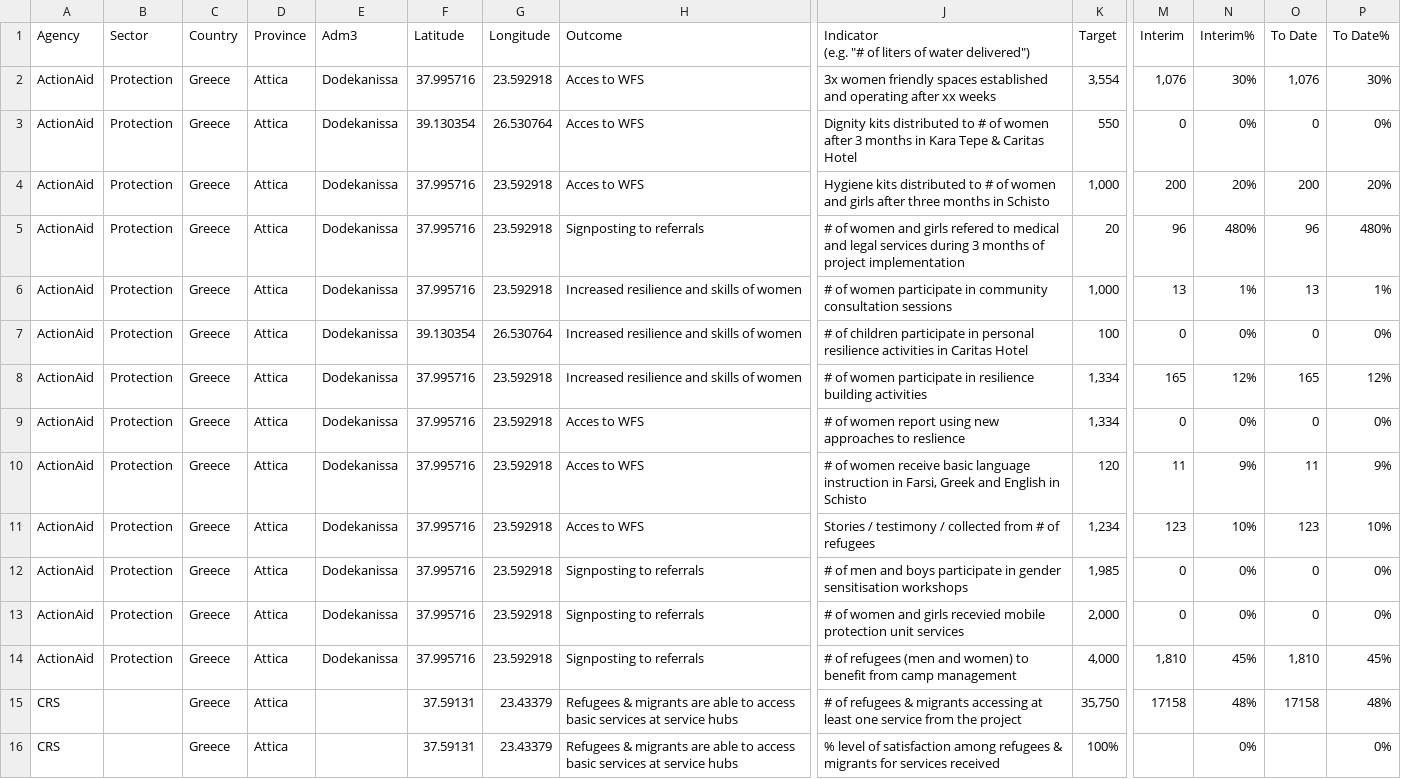
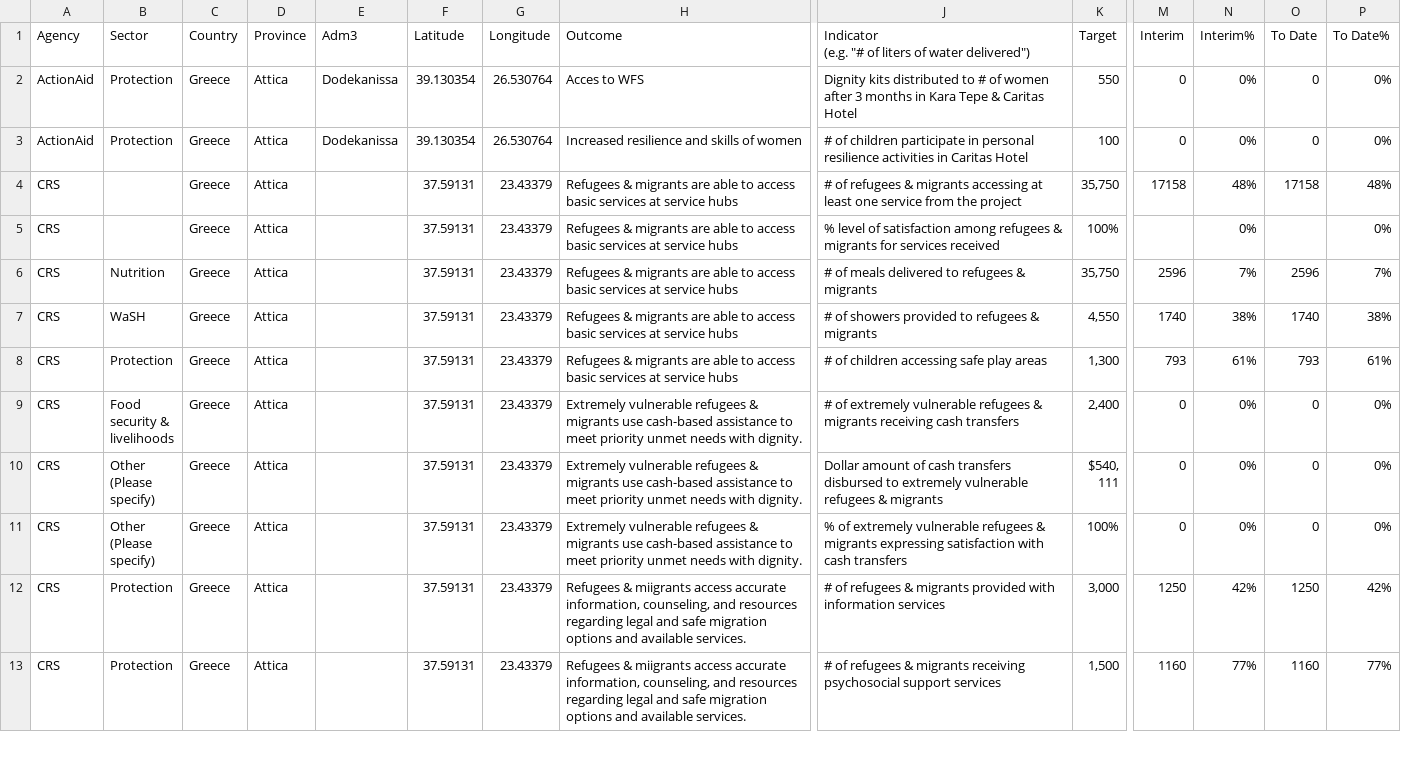
Before and after one commit to ACFthebubble/StartNetworkEuropeanRefugeeResponse3W, a CSV file: interimERR2.csv, drawn as a sheet; only a part is shown, gaps mark what is left out; the shorter side is filled out with more unchanged rows; rows hold the shown columns only; the diff names each change by its address in the sheet, - before the commit and + after, or states it on an @@ line.

Commit message:
databases testing changes it10
databases testing changes it10

```diff
--- a/interimERR2.csv
+++ b/interimERR2.csv
-row 2: ActionAid | Protection | Greece | Attica | Dodekanissa | 37.995716 | 23.592918 | Acces to WFS | 3x women friendly spaces established and operating after xx weeks | 3,554 | 1,076 | 30% | 1,076 | 30%
-row 4: ActionAid | Protection | Greece | Attica | Dodekanissa | 37.995716 | 23.592918 | Acces to WFS | Hygiene kits distributed to # of women and girls after three months in Schisto | 1,000 | 200 | 20% | 200 | 20%
-row 5: ActionAid | Protection | Greece | Attica | Dodekanissa | 37.995716 | 23.592918 | Signposting to referrals | # of women and girls refered to medical and legal services during 3 months of project implementation | 20 | 96 | 480% | 96 | 480%
-row 6: ActionAid | Protection | Greece | Attica | Dodekanissa | 37.995716 | 23.592918 | Increased resilience and skills of women | # of women participate in community consultation sessions | 1,000 | 13 | 1% | 13 | 1%
-row 8: ActionAid | Protection | Greece | Attica | Dodekanissa | 37.995716 | 23.592918 | Increased resilience and skills of women | # of women participate in resilience building activities | 1,334 | 165 | 12% | 165 | 12%
-row 9: ActionAid | Protection | Greece | Attica | Dodekanissa | 37.995716 | 23.592918 | Acces to WFS | # of women report using new approaches to reslience | 1,334 | 0 | 0% | 0 | 0%
-row 10: ActionAid | Protection | Greece | Attica | Dodekanissa | 37.995716 | 23.592918 | Acces to WFS | # of women receive basic language instruction in Farsi, Greek and English in Schisto | 120 | 11 | 9% | 11 | 9%
-row 11: ActionAid | Protection | Greece | Attica | Dodekanissa | 37.995716 | 23.592918 | Acces to WFS | Stories / testimony / collected from # of refugees | 1,234 | 123 | 10% | 123 | 10%
-row 12: ActionAid | Protection | Greece | Attica | Dodekanissa | 37.995716 | 23.592918 | Signposting to referrals | # of men and boys participate in gender sensitisation workshops | 1,985 | 0 | 0% | 0 | 0%
-row 13: ActionAid | Protection | Greece | Attica | Dodekanissa | 37.995716 | 23.592918 | Signposting to referrals | # of women and girls recevied mobile protection unit services | 2,000 | 0 | 0% | 0 | 0%
-row 14: ActionAid | Protection | Greece | Attica | Dodekanissa | 37.995716 | 23.592918 | Signposting to referrals | # of refugees (men and women) to benefit from camp management | 4,000 | 1,810 | 45% | 1,810 | 45%
```
